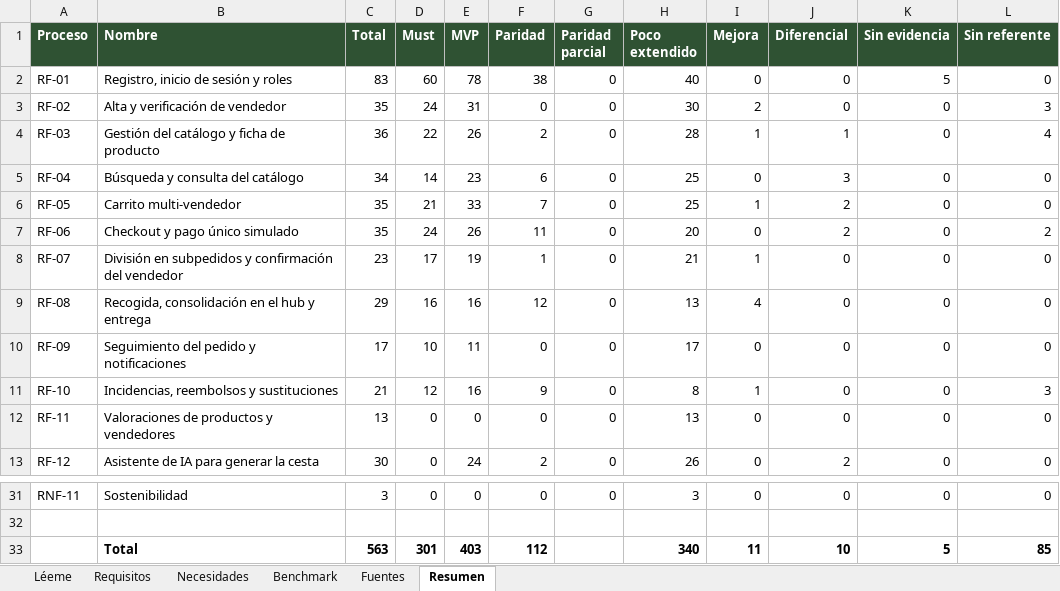
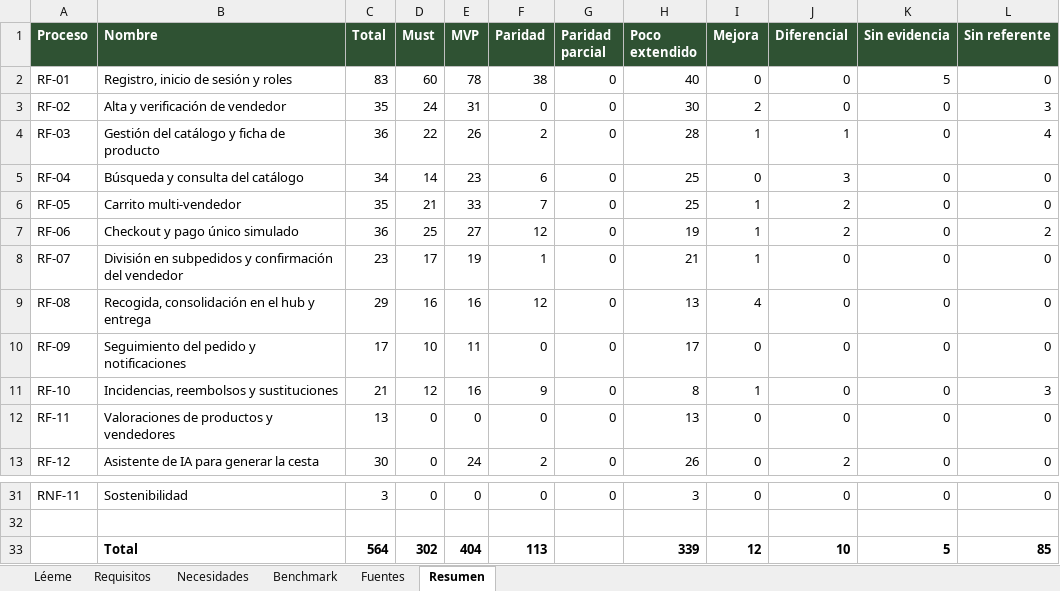
Before and after one commit to sebasbarrabaja-cmyk/Food4All, an Excel workbook: docs/requisitos/FOOD4ALL_requisitos_benchmark.xlsx, sheet Resumen, drawn as a sheet; only a part is shown, gaps mark what is left out; values as stored, in another font and other column widths than the file's, no borders; removed rows and columns are numbered as before the commit, all else as after; the diff names each change by its address in the sheet, - before the commit and + after, or states it on an @@ line.

Commit message:
feat: aviso de hasta cuándo se puede cancelar (RF-06.6-05, mejora M-03)

```diff
--- a/docs/requisitos/FOOD4ALL_requisitos_benchmark.xlsx (sheet Resumen)
+++ b/docs/requisitos/FOOD4ALL_requisitos_benchmark.xlsx (sheet Resumen)
-C7 (Total): 35
+C7 (Total): 36
-D7 (Must): 24
+D7 (Must): 25
-E7 (MVP): 26
+E7 (MVP): 27
-F7 (Paridad): 11
+F7 (Paridad): 12
-H7 (Poco extendido): 20
+H7 (Poco extendido): 19
-I7 (Mejora): 0
+I7 (Mejora): 1
-row 33:  | Total | 563 | 301 | 403 | 112 |  | 340 | 11 | 10 | 5 | 85
+row 33:  | Total | 564 | 302 | 404 | 113 |  | 339 | 12 | 10 | 5 | 85
```
Also changed, not shown: sheet Requisitos, sheet Necesidades, sheet Léeme, sheet Benchmark, 11 other files.
